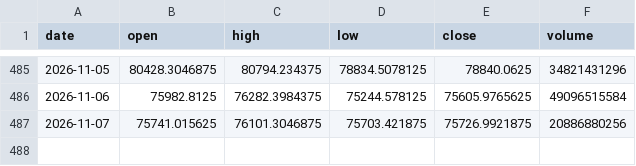
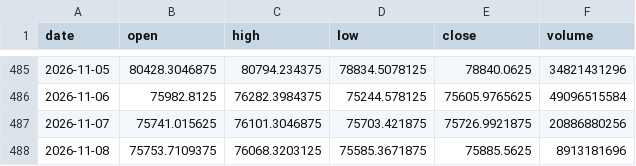
Before and after one commit to denkovd/a3ro, a CSV file: module5-scan-pipeline/data/bars/BTC-USD.csv, drawn as a sheet; only a part is shown, gaps mark what is left out.

```diff
--- a/module5-scan-pipeline/data/bars/BTC-USD.csv
+++ b/module5-scan-pipeline/data/bars/BTC-USD.csv
@@ -487 +487,2 @@ date,open,high,low,close,volume
 2026-11-07,75741.015625,76101.3046875,75703.421875,75726.9921875,20886880256
+2026-11-08,75753.7109375,76068.3203125,75585.3671875,75885.5625,8913181696
```
